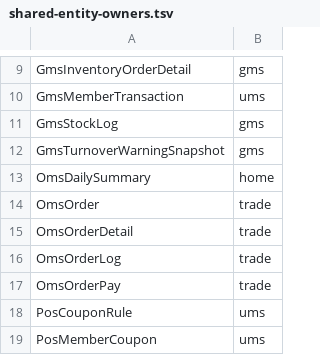
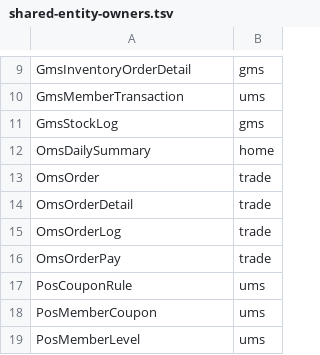
Before and after one commit to miozen/money-pos, a TSV file: scripts/architecture-baseline/shared-entity-owners.tsv, drawn as a sheet; only a part is shown, gaps mark what is left out; the shorter side is filled out with more unchanged rows; the diff names each change by its address in the sheet, - before the commit and + after, or states it on an @@ line.

Commit message:
refactor(ad-2.5): localize turnover snapshot entity

```diff
--- a/scripts/architecture-baseline/shared-entity-owners.tsv
+++ b/scripts/architecture-baseline/shared-entity-owners.tsv
-row 12: GmsTurnoverWarningSnapshot | gms
```
Also changed, not shown: 11 other files.
